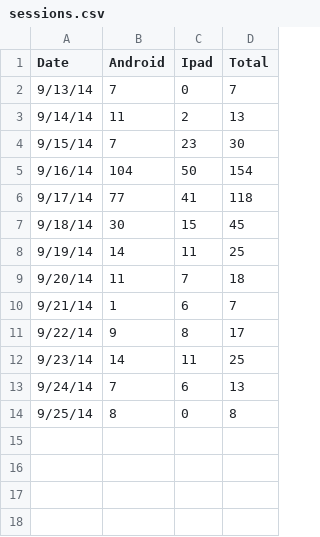
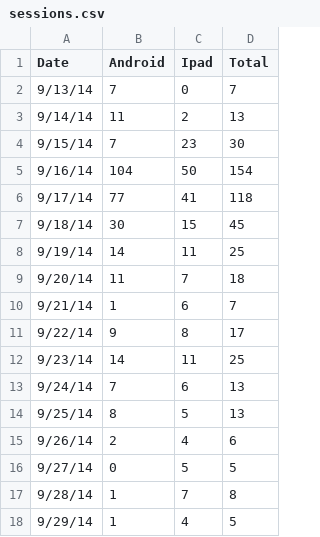
Before and after one commit to kabukidoll/ew_metric, a CSV file: data/sessions.csv, drawn as a sheet.

```diff
--- a/data/sessions.csv
+++ b/data/sessions.csv
@@ -13,2 +13,6 @@ Date,Android,Ipad,Total
 9/24/14,7,6,13
-9/25/14,8,0,8
+9/25/14,8,5,13
+9/26/14,2,4,6
+9/27/14,0,5,5
+9/28/14,1,7,8
+9/29/14,1,4,5
```
Also changed, not shown: data/EW.csv, 16 other files.
